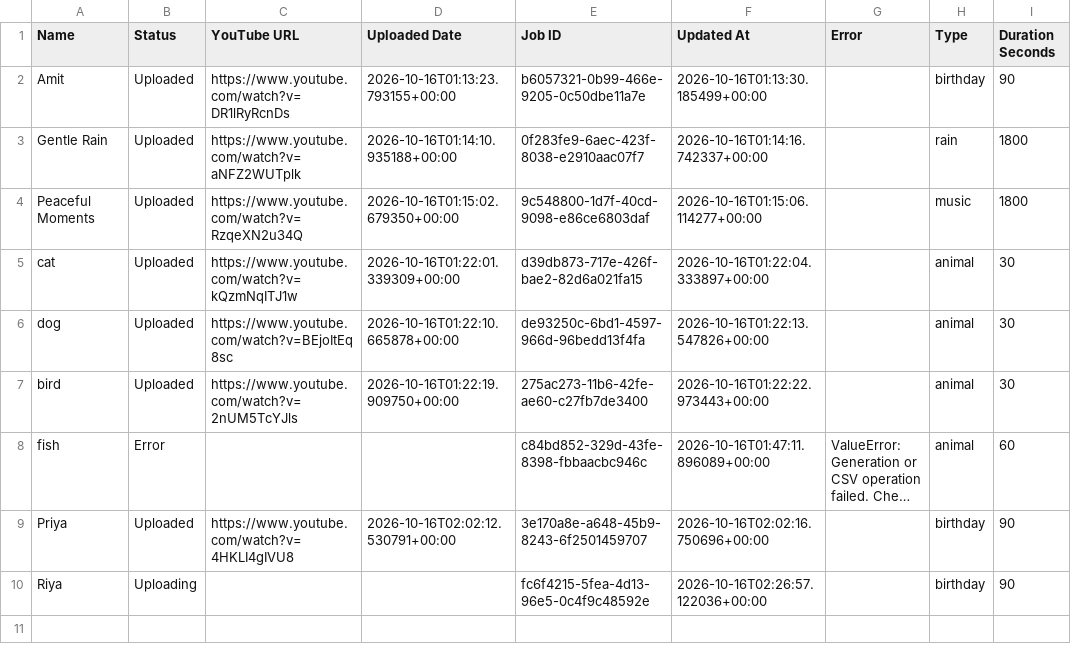
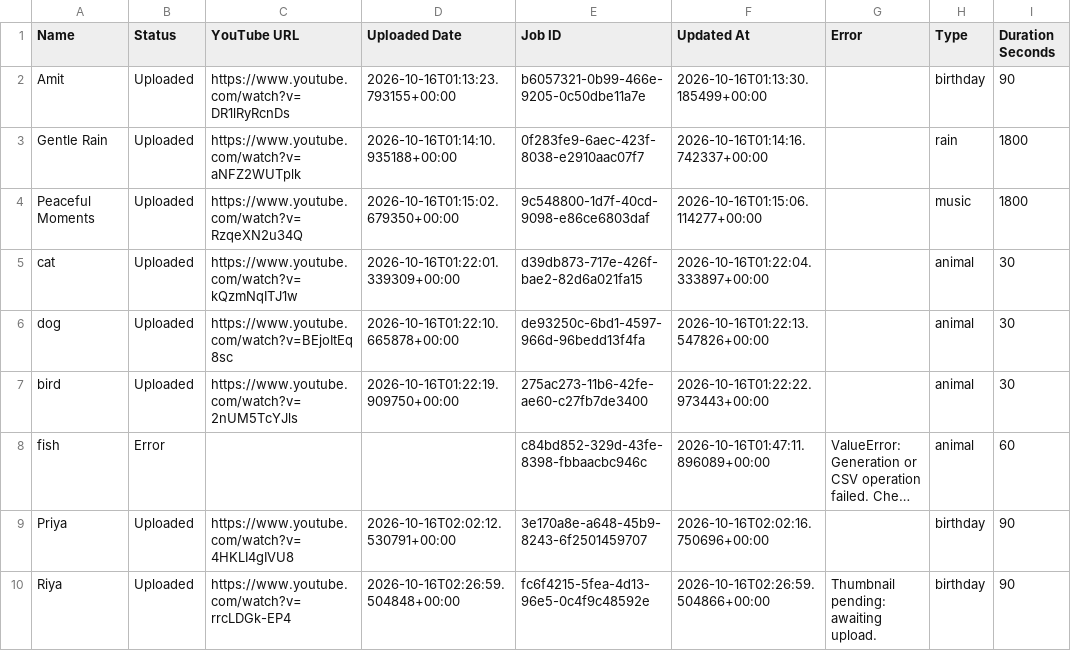
Before and after one commit to familyinvitation/Enjoy-Your-Day-Studio, a CSV file: names-template.csv, drawn as a sheet; only a part is shown; long unchanged cells end in …; the diff names each change by its address in the sheet, - before the commit and + after, or states it on an @@ line.

```diff
--- a/names-template.csv
+++ b/names-template.csv
-B10 (Status): Uploading
+B10 (Status): Uploaded
-C10 (YouTube URL): (empty)
+C10 (YouTube URL): https://www.youtube.com/watch?v=rrcLDGk-EP4
-D10 (Uploaded Date): (empty)
+D10 (Uploaded Date): 2026-10-16T02:26:59.504848+00:00
-F10 (Updated At): 2026-10-16T02:26:57.122036+00:00
+F10 (Updated At): 2026-10-16T02:26:59.504866+00:00
-G10 (Error): (empty)
+G10 (Error): Thumbnail pending: awaiting upload.
```
